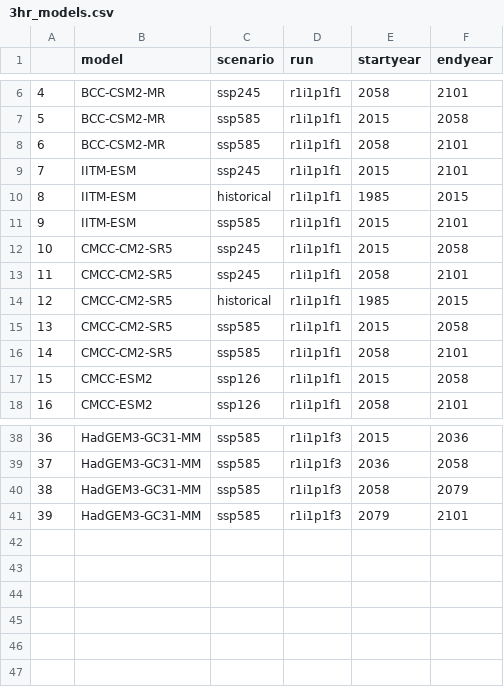
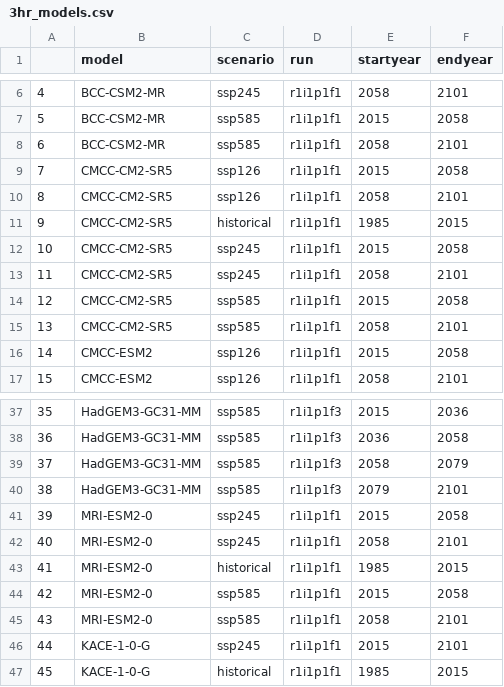
Before and after one commit to chrisroadmap/heatstress, a CSV file: jasmin-scripts/3hr_models.csv, drawn as a sheet; only a part is shown, gaps mark what is left out; removed rows and columns are numbered as before the commit, all else as after; the diff names each change by its address in the sheet, - before the commit and + after, or states it on an @@ line.

```diff
--- a/jasmin-scripts/3hr_models.csv
+++ b/jasmin-scripts/3hr_models.csv
-row 9: 7 | IITM-ESM | ssp245 | r1i1p1f1 | 2015 | 2101
+row 9: 7 | CMCC-CM2-SR5 | ssp126 | r1i1p1f1 | 2015 | 2058
+row 10: 8 | CMCC-CM2-SR5 | ssp126 | r1i1p1f1 | 2058 | 2101
@@ column A renumbered between rows 11 and 40 @@
-B11 (model): IITM-ESM
+B11 (model): CMCC-CM2-SR5
-row 11: 9 | IITM-ESM | ssp585 | r1i1p1f1 | 2015 | 2101
-row 14: 12 | CMCC-CM2-SR5 | historical | r1i1p1f1 | 1985 | 2015
+row 41: 39 | MRI-ESM2-0 | ssp245 | r1i1p1f1 | 2015 | 2058
+row 42: 40 | MRI-ESM2-0 | ssp245 | r1i1p1f1 | 2058 | 2101
+row 43: 41 | MRI-ESM2-0 | historical | r1i1p1f1 | 1985 | 2015
+row 44: 42 | MRI-ESM2-0 | ssp585 | r1i1p1f1 | 2015 | 2058
+row 45: 43 | MRI-ESM2-0 | ssp585 | r1i1p1f1 | 2058 | 2101
+row 46: 44 | KACE-1-0-G | ssp245 | r1i1p1f1 | 2015 | 2101
+row 47: 45 | KACE-1-0-G | historical | r1i1p1f1 | 1985 | 2015
```
Also changed, not shown: 4 other files.
